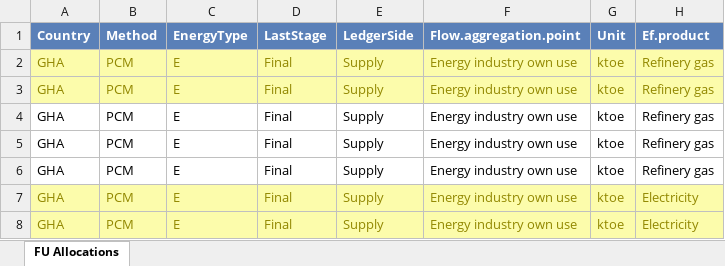
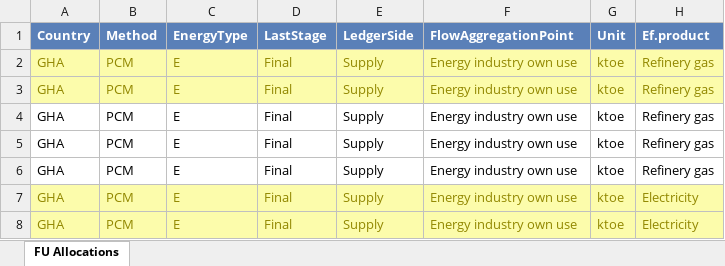
Before and after one commit to MatthewHeun/IEATools, an Excel workbook: inst/extdata/GH-ZA-Allocation-sample-2021.xlsx, sheet FU Allocations, drawn as a sheet; only a part is shown; values as stored, in another font and other column widths than the file's, no borders; the diff names each change by its address in the sheet, - before the commit and + after, or states it on an @@ line.

Commit message:
Fixed Flow.aggregation.point

```diff
--- a/inst/extdata/GH-ZA-Allocation-sample-2021.xlsx (sheet FU Allocations)
+++ b/inst/extdata/GH-ZA-Allocation-sample-2021.xlsx (sheet FU Allocations)
-F1: Flow.aggregation.point
+F1: FlowAggregationPoint
```
Also changed, not shown: data-raw/FixedAUSbgf.xlsx, data-raw/FixedOAMRGasWorks.xlsx, 39 other files.
